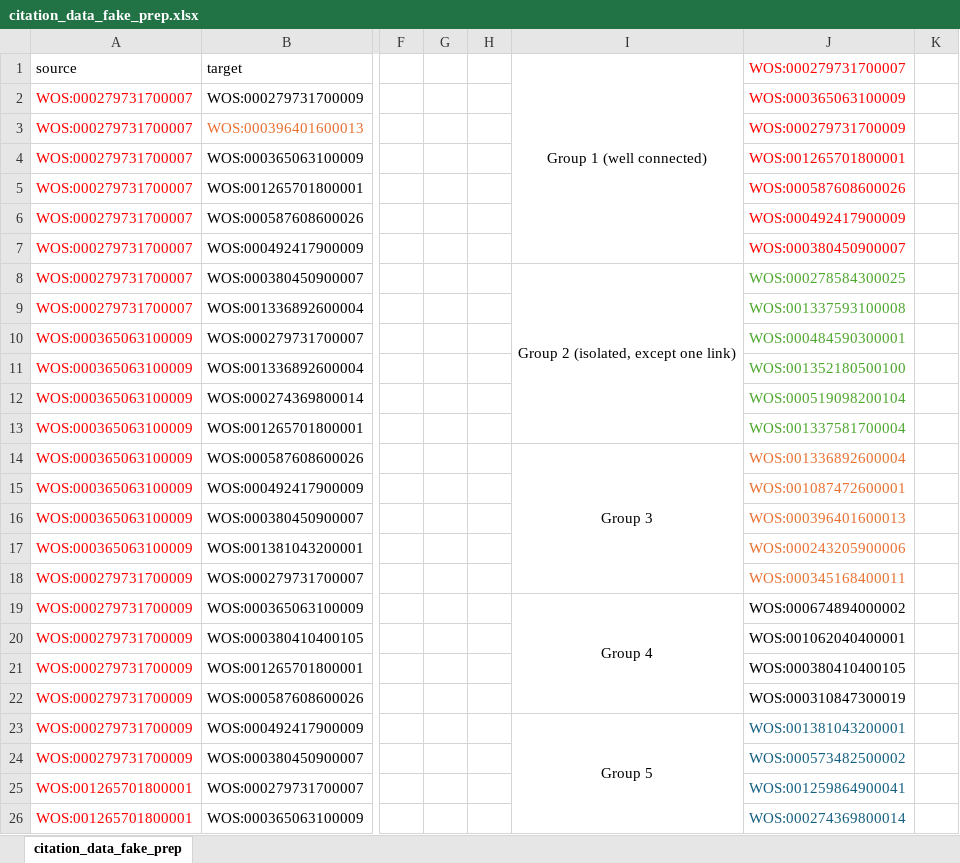
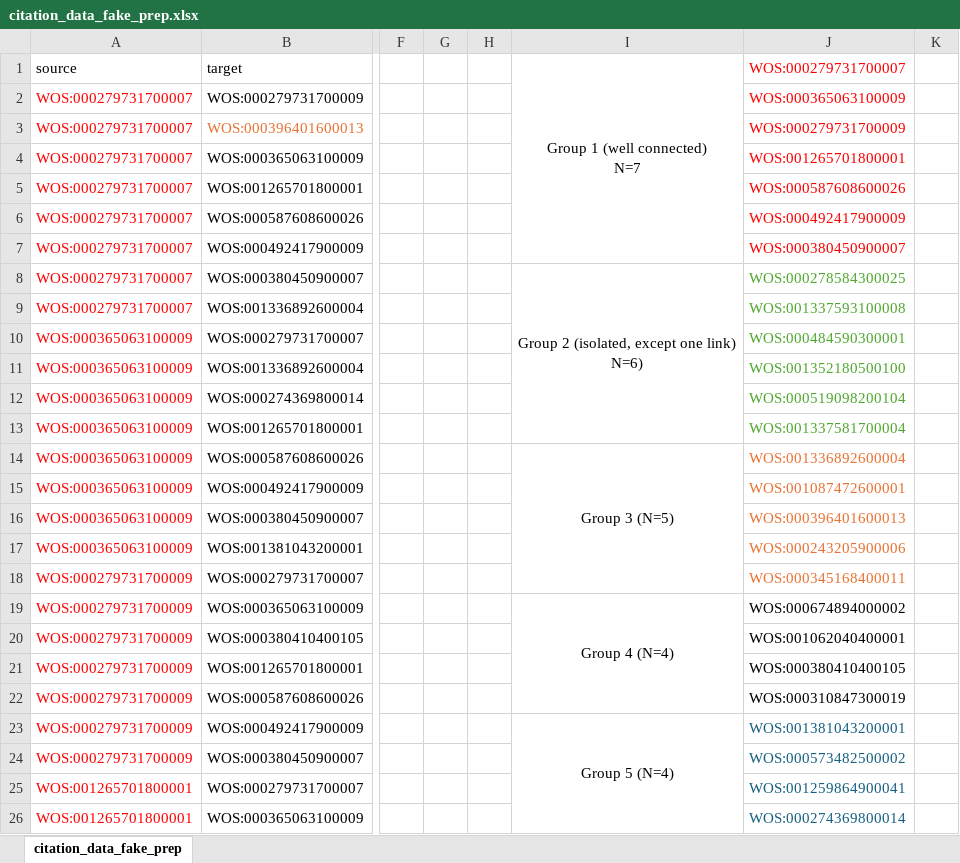
Before and after one commit to cmharrison-astro/si_citationAnalysis, an Excel workbook: data/fake/citation_data_fake_prep.xlsx, sheet citation_data_fake_prep, drawn as a sheet; only a part is shown, gaps mark what is left out; values as stored, in another font and other column widths than the file's, no borders; ↵ is a line break in a cell; the diff names each change by its address in the sheet, - before the commit and + after, or states it on an @@ line.

Commit message:
working on sonification_citation_analysis.ipynb, seems to be basically working but can not get colours in graph to be correct and need to optimise community algorithm when data is large

```diff
--- a/data/fake/citation_data_fake_prep.xlsx (sheet citation_data_fake_prep)
+++ b/data/fake/citation_data_fake_prep.xlsx (sheet citation_data_fake_prep)
-I1: Group 1 (well connected)
+I1: Group 1 (well connected) ↵ N=7
-I8 (Group 1 (well connected) N=7): Group 2 (isolated, except one link)
+I8 (Group 1 (well connected) N=7): Group 2 (isolated, except one link) ↵ N=6)
-I14 (Group 1 (well connected) N=7): Group 3
+I14 (Group 1 (well connected) N=7): Group 3 (N=5)
-I19 (Group 1 (well connected) N=7): Group 4
+I19 (Group 1 (well connected) N=7): Group 4 (N=4)
-I23 (Group 1 (well connected) N=7): Group 5
+I23 (Group 1 (well connected) N=7): Group 5 (N=4)
```
Also changed, not shown: 5 other files.
